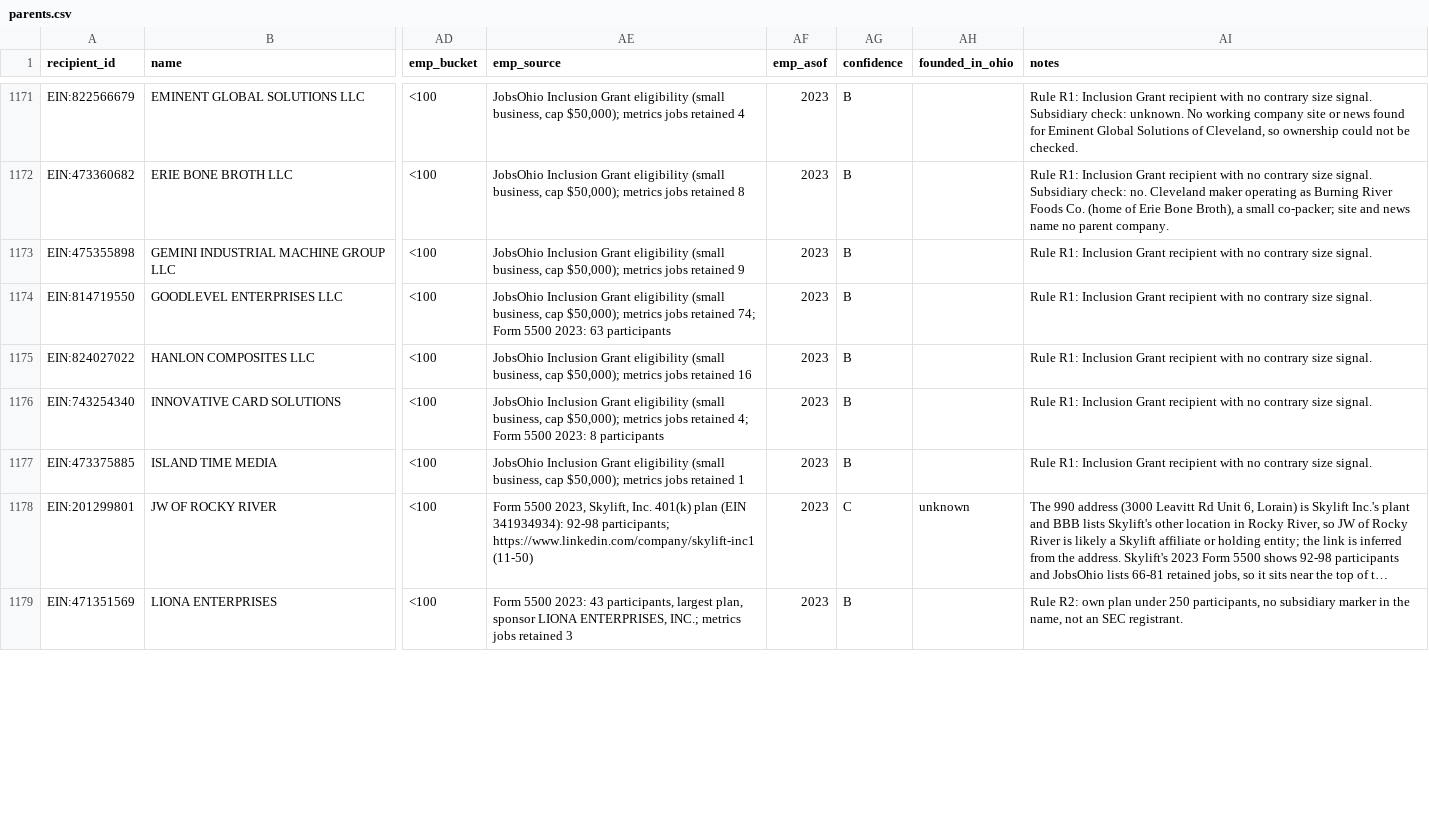
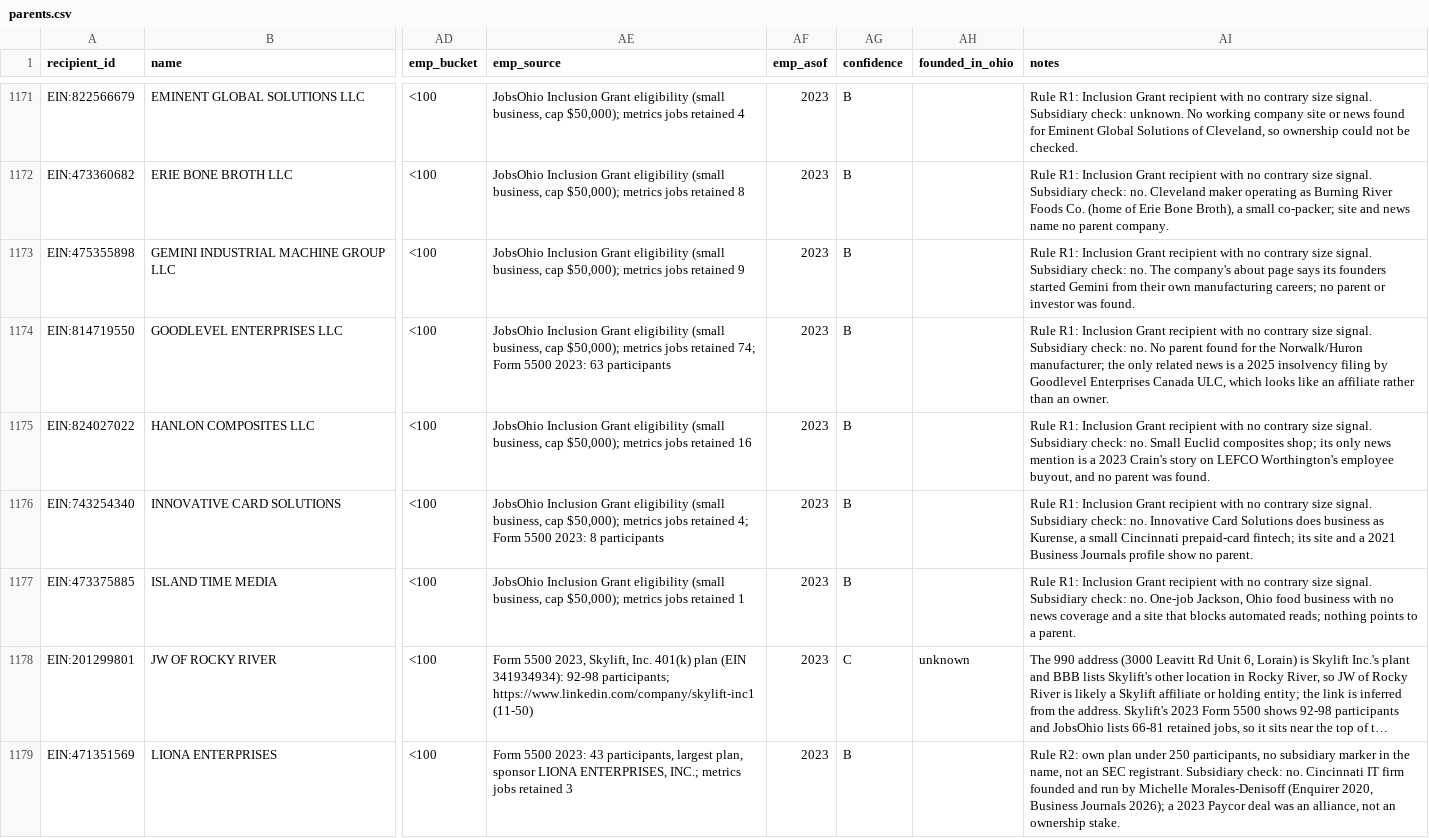
Before and after one commit to Data4ThePeople/JobsOhioSmallBiz, a CSV file: data/parents.csv, drawn as a sheet; only a part is shown, gaps mark what is left out; long unchanged cells end in …; the diff covers the shown part only; the diff names each change by its address in the sheet, - before the commit and + after, or states it on an @@ line.

```diff
--- a/data/parents.csv
+++ b/data/parents.csv
-AI1173 (notes): …size signal.
+AI1173 (notes): …size signal. Subsidiary check: no. The company's about page says its founders started Gemini from their own manufacturing careers; no parent or investor was found.
-AI1174 (notes): …size signal.
+AI1174 (notes): …size signal. Subsidiary check: no. No parent found for the Norwalk/Huron manufacturer; the only related news is a 2025 insolvency filing by Goodlevel Enterprises Canada ULC, which looks like an affiliate rather than an owner.
-AI1175 (notes): …size signal.
+AI1175 (notes): …size signal. Subsidiary check: no. Small Euclid composites shop; its only news mention is a 2023 Crain's story on LEFCO Worthington's employee buyout, and no parent was found.
-AI1176 (notes): …size signal.
+AI1176 (notes): …size signal. Subsidiary check: no. Innovative Card Solutions does business as Kurense, a small Cincinnati prepaid-card fintech; its site and a 2021 Business Journals profile show no parent.
-AI1177 (notes): …size signal.
+AI1177 (notes): …size signal. Subsidiary check: no. One-job Jackson, Ohio food business with no news coverage and a site that blocks automated reads; nothing points to a parent.
-AI1179 (notes): …SEC registrant.
+AI1179 (notes): …SEC registrant. Subsidiary check: no. Cincinnati IT firm founded and run by Michelle Morales-Denisoff (Enquirer 2020, Business Journals 2026); a 2023 Paycor deal was an alliance, not an ownership stake.
```
Also changed, not shown: 27 edited cells elsewhere in this file, 4 other files.
